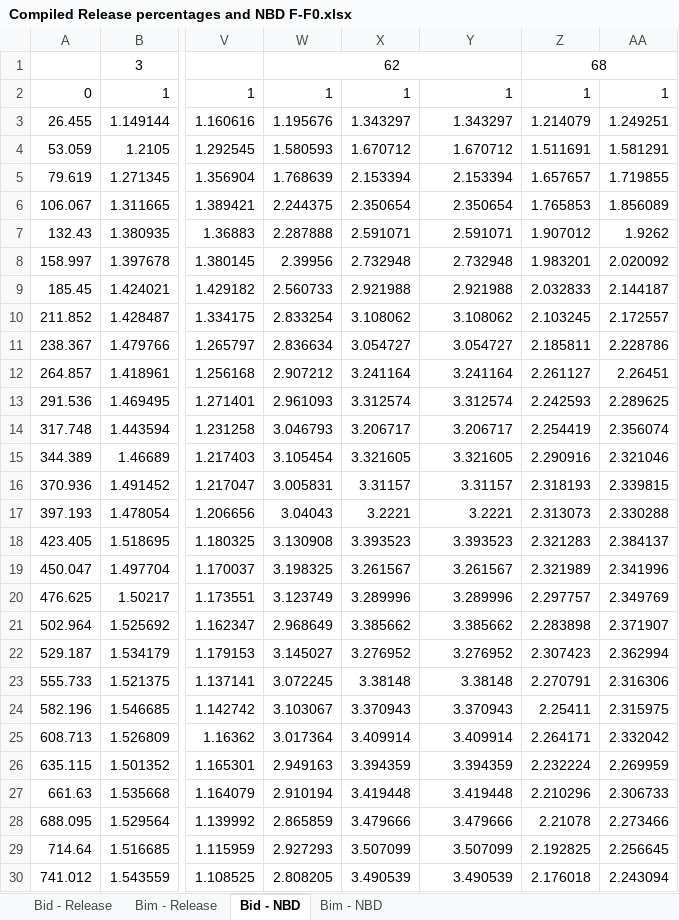
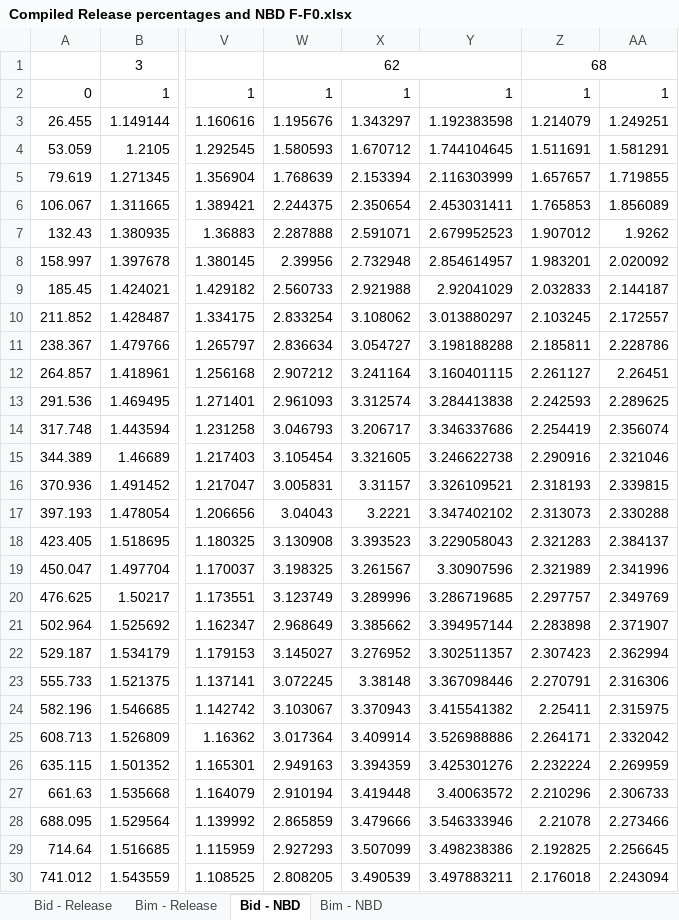
Before and after one commit to johnbachman/tBidBaxLipo, an Excel workbook: tbidbaxlipo/data/Compiled Release percentages and NBD F-F0.xlsx, sheet Bid - NBD, drawn as a sheet; only a part is shown, gaps mark what is left out; values as stored, in another font and other column widths than the file's, no borders; the diff covers the shown part only; the diff names each change by its address in the sheet, - before the commit and + after, or states it on an @@ line.

```diff
--- a/tbidbaxlipo/data/Compiled Release percentages and NBD F-F0.xlsx (sheet Bid - NBD)
+++ b/tbidbaxlipo/data/Compiled Release percentages and NBD F-F0.xlsx (sheet Bid - NBD)
-Y3: 1.343297
+Y3: 1.192383598
-Y4: 1.670712
+Y4: 1.744104645
-Y5: 2.153394
+Y5: 2.116303999
-Y6: 2.350654
+Y6: 2.453031411
-Y7: 2.591071
+Y7: 2.679952523
-Y8: 2.732948
+Y8: 2.854614957
-Y9: 2.921988
+Y9: 2.92041029
-Y10: 3.108062
+Y10: 3.013880297
-Y11: 3.054727
+Y11: 3.198188288
-Y12: 3.241164
+Y12: 3.160401115
-Y13: 3.312574
+Y13: 3.284413838
-Y14: 3.206717
+Y14: 3.346337686
-Y15: 3.321605
+Y15: 3.246622738
-Y16: 3.31157
+Y16: 3.326109521
-Y17: 3.2221
+Y17: 3.347402102
-Y18: 3.393523
+Y18: 3.229058043
-Y19: 3.261567
+Y19: 3.30907596
-Y20: 3.289996
+Y20: 3.286719685
-Y21: 3.385662
+Y21: 3.394957144
-Y22: 3.276952
+Y22: 3.302511357
-Y23: 3.38148
+Y23: 3.367098446
-Y24: 3.370943
+Y24: 3.415541382
-Y25: 3.409914
+Y25: 3.526988886
-Y26: 3.394359
+Y26: 3.425301276
-Y27: 3.419448
+Y27: 3.40063572
-Y28: 3.479666
+Y28: 3.546333946
-Y29: 3.507099
+Y29: 3.498238386
-Y30: 3.490539
+Y30: 3.497883211
```
Also changed, not shown: 108 edited cells elsewhere in this sheet, sheet Bid - Release.
